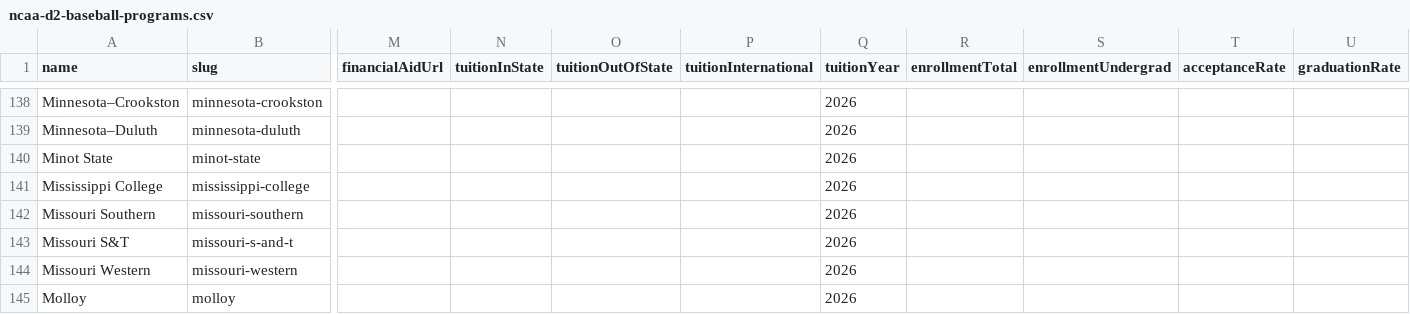
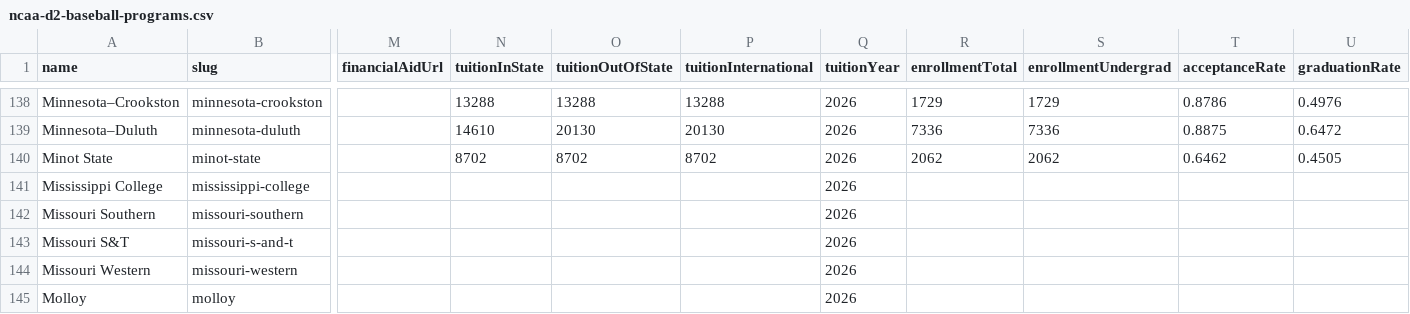
Before and after one commit to mattblittle-create/scoutline-beta, a CSV file: data/ncaa-d2-baseball-programs.csv, drawn as a sheet; only a part is shown, gaps mark what is left out; the diff covers the shown part only; the diff names each change by its address in the sheet, - before the commit and + after, or states it on an @@ line.

```diff
--- a/data/ncaa-d2-baseball-programs.csv
+++ b/data/ncaa-d2-baseball-programs.csv
-N138 (tuitionInState): (empty)
+N138 (tuitionInState): 13288
-O138 (tuitionOutOfState): (empty)
+O138 (tuitionOutOfState): 13288
-P138 (tuitionInternational): (empty)
+P138 (tuitionInternational): 13288
-R138 (enrollmentTotal): (empty)
+R138 (enrollmentTotal): 1729
-S138 (enrollmentUndergrad): (empty)
+S138 (enrollmentUndergrad): 1729
-T138 (acceptanceRate): (empty)
+T138 (acceptanceRate): 0.8786
-U138 (graduationRate): (empty)
+U138 (graduationRate): 0.4976
-N139 (tuitionInState): (empty)
+N139 (tuitionInState): 14610
-O139 (tuitionOutOfState): (empty)
+O139 (tuitionOutOfState): 20130
-P139 (tuitionInternational): (empty)
+P139 (tuitionInternational): 20130
-R139 (enrollmentTotal): (empty)
+R139 (enrollmentTotal): 7336
-S139 (enrollmentUndergrad): (empty)
+S139 (enrollmentUndergrad): 7336
-T139 (acceptanceRate): (empty)
+T139 (acceptanceRate): 0.8875
-U139 (graduationRate): (empty)
+U139 (graduationRate): 0.6472
-N140 (tuitionInState): (empty)
+N140 (tuitionInState): 8702
-O140 (tuitionOutOfState): (empty)
+O140 (tuitionOutOfState): 8702
-P140 (tuitionInternational): (empty)
+P140 (tuitionInternational): 8702
-R140 (enrollmentTotal): (empty)
+R140 (enrollmentTotal): 2062
-S140 (enrollmentUndergrad): (empty)
+S140 (enrollmentUndergrad): 2062
-T140 (acceptanceRate): (empty)
+T140 (acceptanceRate): 0.6462
-U140 (graduationRate): (empty)
+U140 (graduationRate): 0.4505
```
Also changed, not shown: 34 edited cells elsewhere in this file, 1 other file.
